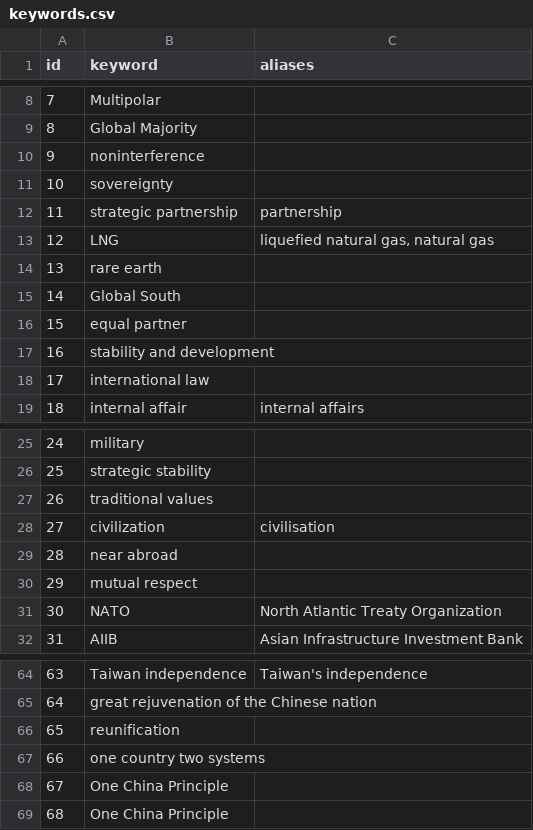
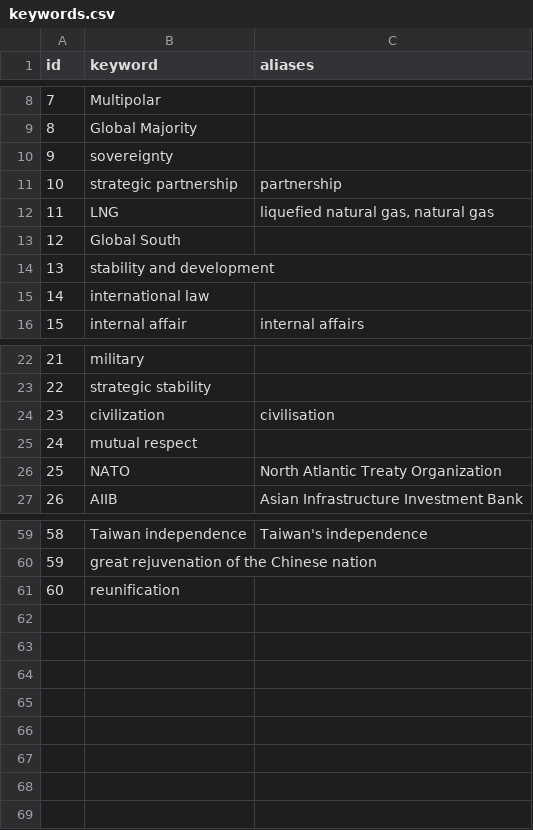
Before and after one commit to ccoop129/speech-analysis, a CSV file: data/keywords.csv, drawn as a sheet; only a part is shown, gaps mark what is left out; removed rows and columns are numbered as before the commit, all else as after; the diff names each change by its address in the sheet, - before the commit and + after, or states it on an @@ line.

Commit message:
removed low value keywords

```diff
--- a/data/keywords.csv
+++ b/data/keywords.csv
-row 10: 9 | noninterference
@@ column A (id) renumbered between rows 10 and 61 @@
-row 14: 13 | rare earth
-row 16: 15 | equal partner
-row 27: 26 | traditional values
-row 29: 28 | near abroad
-row 67: 66 | one country two systems
-row 68: 67 | One China Principle
-row 69: 68 | One China Principle
```
Also changed, not shown: 2 other files.
